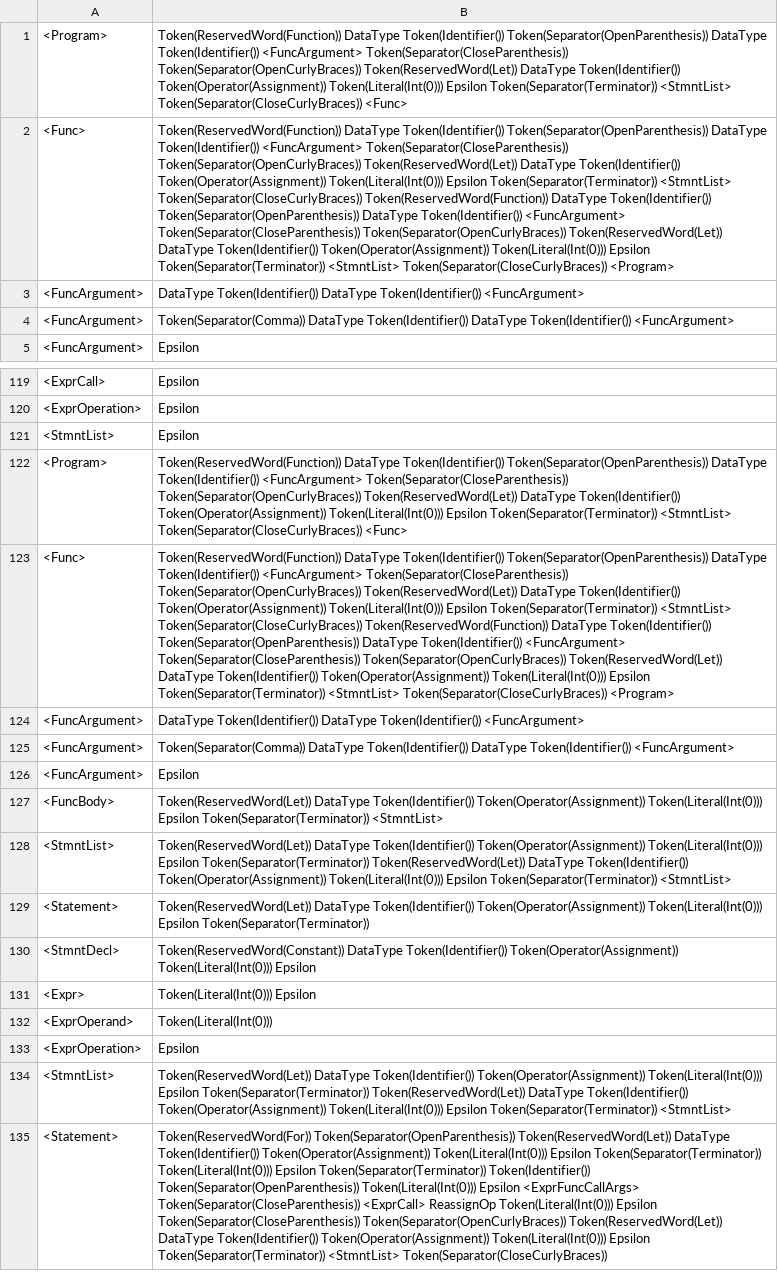
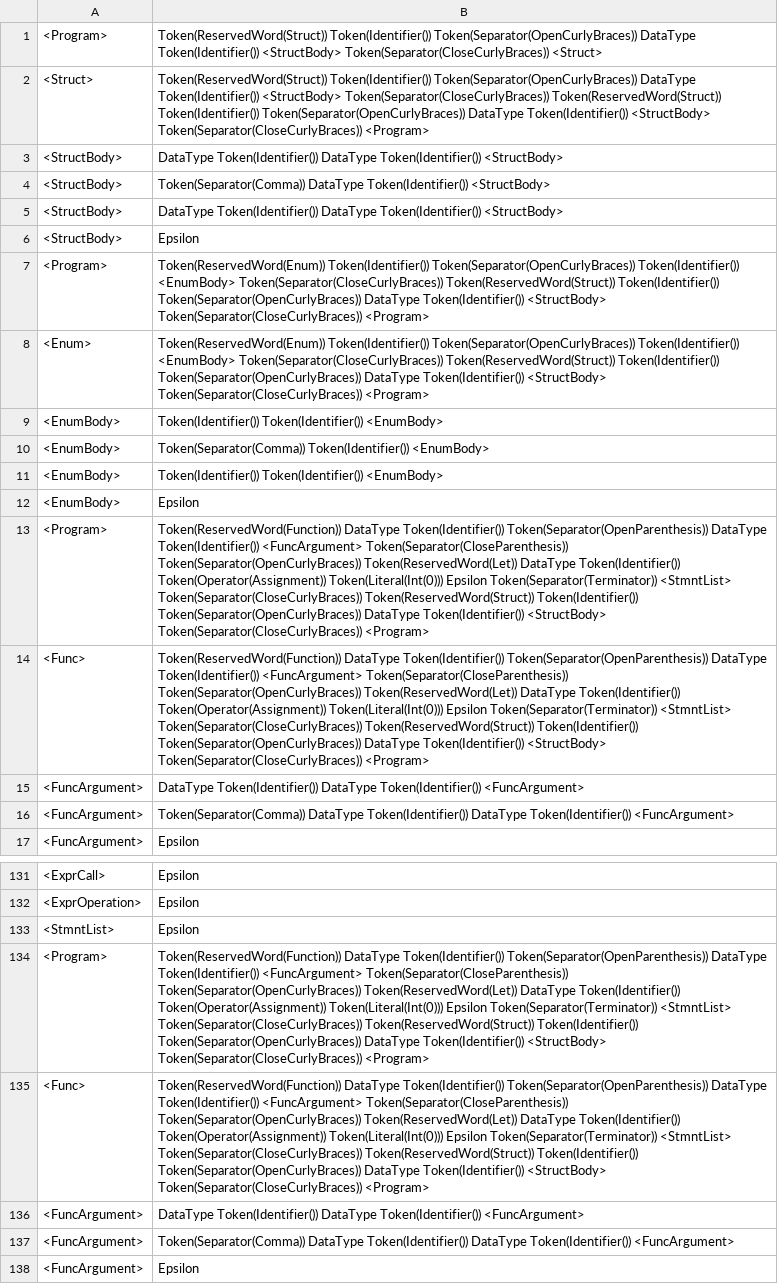
Before and after one commit to jlabbude/Compiler, a CSV file: output/syntax_output.csv, drawn as a sheet; only a part is shown, gaps mark what is left out; the shorter side is filled out with more unchanged rows; addresses are those after the commit; the diff names each change by its address in the sheet, - before the commit and + after, or states it on an @@ line.

Commit message:
include enum and struct on example

```diff
--- a/output/syntax_output.csv
+++ b/output/syntax_output.csv
+row 1: <Program> | Token(ReservedWord(Struct)) Token(Identifier()) Token(Separator(OpenCurlyBraces)) DataType Token(Identifier()) <StructBody> Token(Separator(CloseCurlyBraces)) <Struct>
+row 2: <Struct> | Token(ReservedWord(Struct)) Token(Identifier()) Token(Separator(OpenCurlyBraces)) DataType Token(Identifier()) <StructBody> Token(Separator(CloseCurlyBraces)) Token(ReservedWord(Struct)) Token(Identifier()) Token(Separator(OpenCurlyBraces)) DataType Token(Identifier()) <StructBody> Token(Separator(CloseCurlyBraces)) <Program>
+row 3: <StructBody> | DataType Token(Identifier()) DataType Token(Identifier()) <StructBody>
+row 4: <StructBody> | Token(Separator(Comma)) DataType Token(Identifier()) <StructBody>
+row 5: <StructBody> | DataType Token(Identifier()) DataType Token(Identifier()) <StructBody>
+row 6: <StructBody> | Epsilon
+row 7: <Program> | Token(ReservedWord(Enum)) Token(Identifier()) Token(Separator(OpenCurlyBraces)) Token(Identifier()) <EnumBody> Token(Separator(CloseCurlyBraces)) Token(ReservedWord(Struct)) Token(Identifier()) Token(Separator(OpenCurlyBraces)) DataType Token(Identifier()) <StructBody> Token(Separator(CloseCurlyBraces)) <Program>
+row 8: <Enum> | Token(ReservedWord(Enum)) Token(Identifier()) Token(Separator(OpenCurlyBraces)) Token(Identifier()) <EnumBody> Token(Separator(CloseCurlyBraces)) Token(ReservedWord(Struct)) Token(Identifier()) Token(Separator(OpenCurlyBraces)) DataType Token(Identifier()) <StructBody> Token(Separator(CloseCurlyBraces)) <Program>
+row 9: <EnumBody> | Token(Identifier()) Token(Identifier()) <EnumBody>
+row 10: <EnumBody> | Token(Separator(Comma)) Token(Identifier()) <EnumBody>
+row 11: <EnumBody> | Token(Identifier()) Token(Identifier()) <EnumBody>
+row 12: <EnumBody> | Epsilon
-B13: …<StmntList> Token(Separator(CloseCurlyBraces)) <Func>
+B13: …<StmntList> Token(Separator(CloseCurlyBraces)) Token(ReservedWord(Struct)) Token(Identifier()) Token(Separator(OpenCurlyBraces)) DataType Token(Identifier()) <StructBody> Token(Separator(CloseCurlyBraces)) <Program>
-B14: …<StmntList> Token(Separator(CloseCurlyBraces)) Token(ReservedWord(Function)) DataType Token(Identifier()) Token(Separator(OpenParenthesis)) DataType Token(Identifier()) <FuncArgument> Token(Separator(CloseParenthesis)) Token(Separator(OpenCurlyBraces)) Token(ReservedWord(Let)) DataType Token(Identifier()) Token(Operator(Assignment)) Token(Literal(Int(0))) Epsilon Token(Separator(Terminator)) <StmntList> Token(Separator(CloseCurlyBraces)) <Program>
+B14: …<StmntList> Token(Separator(CloseCurlyBraces)) Token(ReservedWord(Struct)) Token(Identifier()) Token(Separator(OpenCurlyBraces)) DataType Token(Identifier()) <StructBody> Token(Separator(CloseCurlyBraces)) <Program>
-B134: …<StmntList> Token(Separator(CloseCurlyBraces)) <Func>
+B134: …<StmntList> Token(Separator(CloseCurlyBraces)) Token(ReservedWord(Struct)) Token(Identifier()) Token(Separator(OpenCurlyBraces)) DataType Token(Identifier()) <StructBody> Token(Separator(CloseCurlyBraces)) <Program>
-B135: …<StmntList> Token(Separator(CloseCurlyBraces)) Token(ReservedWord(Function)) DataType Token(Identifier()) Token(Separator(OpenParenthesis)) DataType Token(Identifier()) <FuncArgument> Token(Separator(CloseParenthesis)) Token(Separator(OpenCurlyBraces)) Token(ReservedWord(Let)) DataType Token(Identifier()) Token(Operator(Assignment)) Token(Literal(Int(0))) Epsilon Token(Separator(Terminator)) <StmntList> Token(Separator(CloseCurlyBraces)) <Program>
+B135: …<StmntList> Token(Separator(CloseCurlyBraces)) Token(ReservedWord(Struct)) Token(Identifier()) Token(Separator(OpenCurlyBraces)) DataType Token(Identifier()) <StructBody> Token(Separator(CloseCurlyBraces)) <Program>
```
Also changed, not shown: output/lexical_output.csv, 1 other file.
